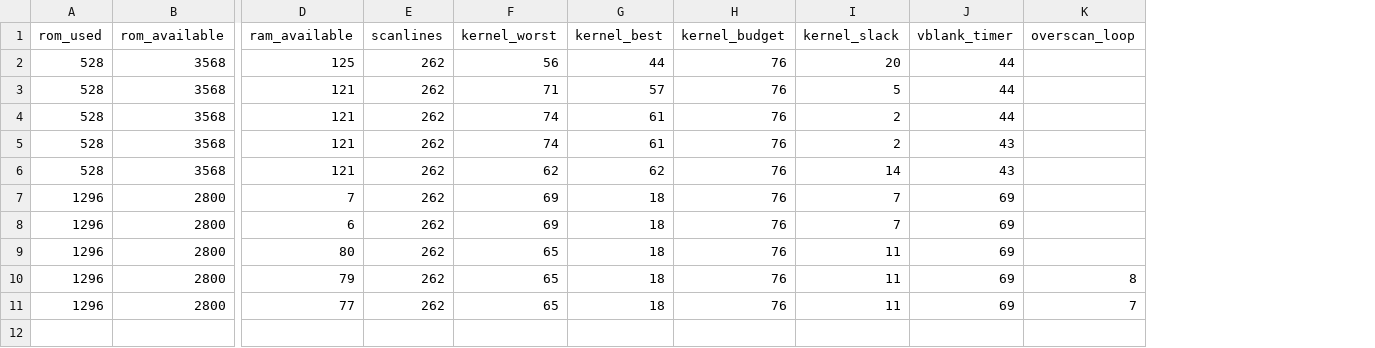
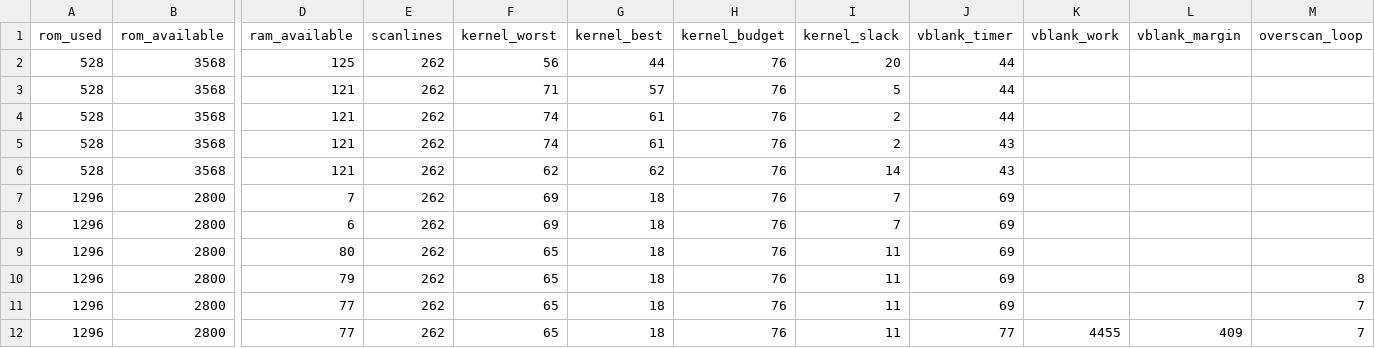
Before and after one commit to Andropovbr/wizard-duel, a CSV file: docs/benchmarks/history.csv, drawn as a sheet; only a part is shown, gaps mark what is left out; rows hold the shown columns only; the diff names each change by its address in the sheet, - before the commit and + after, or states it on an @@ line.

Commit message:
Round 6: VBLANK shake fix (realistic branch timing)
The VBLANK TIM64T budget was tuned against an emulator that folded every
conditional branch to 2 cycles. Real taken branches cost 3 (4 across a page
boundary), so worst-case VBLANK work (~4919 cycles) outran the T=69 expiry
(~4553), WaitVBlank exited at the variable work end, and frames slipped to
263/264/265 scanlines - a whole-screen shake invisible in Stella's shortcut
timing.

- constants: VBLANK_SCANLINES 57->64, KERNEL_SCANLINES 192->185,
  VBLANK_TIMER_VALUE 69->77 (expiry ~4864, work ~4455, margin ~409)
- tools/emu6502.py: realistic branch/page-crossing cycle costs; fix step()
  augmented assignment that clobbered WSYNC stalls
- tests: 80-frame max-stress regression asserts exactly 19912 cycles/frame;
  constants tests updated; history migration tests cover new VBLANK columns
- benchmark: vblank_work/vblank_margin metrics (positive margin is the gate)
- docs EN + PT-BR: timing, benchmarks, architecture, memory map, changelog

```diff
--- a/docs/benchmarks/history.csv
+++ b/docs/benchmarks/history.csv
+column K (vblank_work), empty
+column L (vblank_margin), empty
+row 12: 1296 | 2800 | 77 | 262 | 65 | 18 | 76 | 11 | 77 | 4455 | 409 | 7
```
Also changed, not shown: 19 other files.
